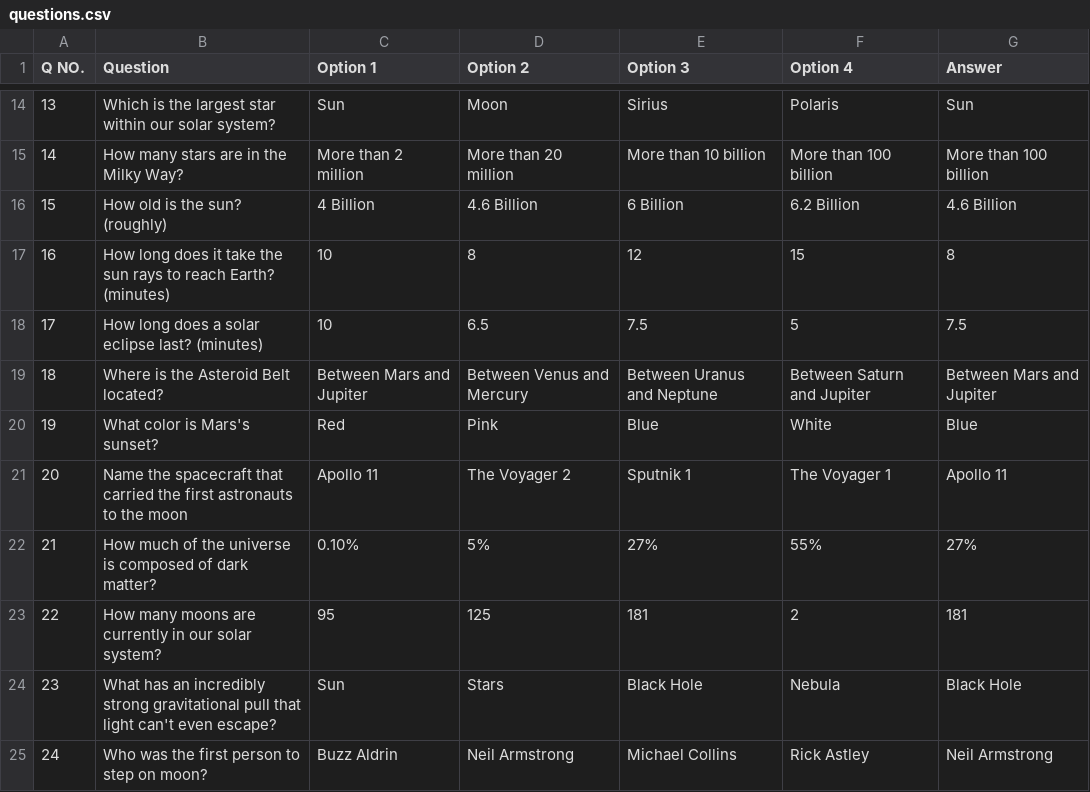
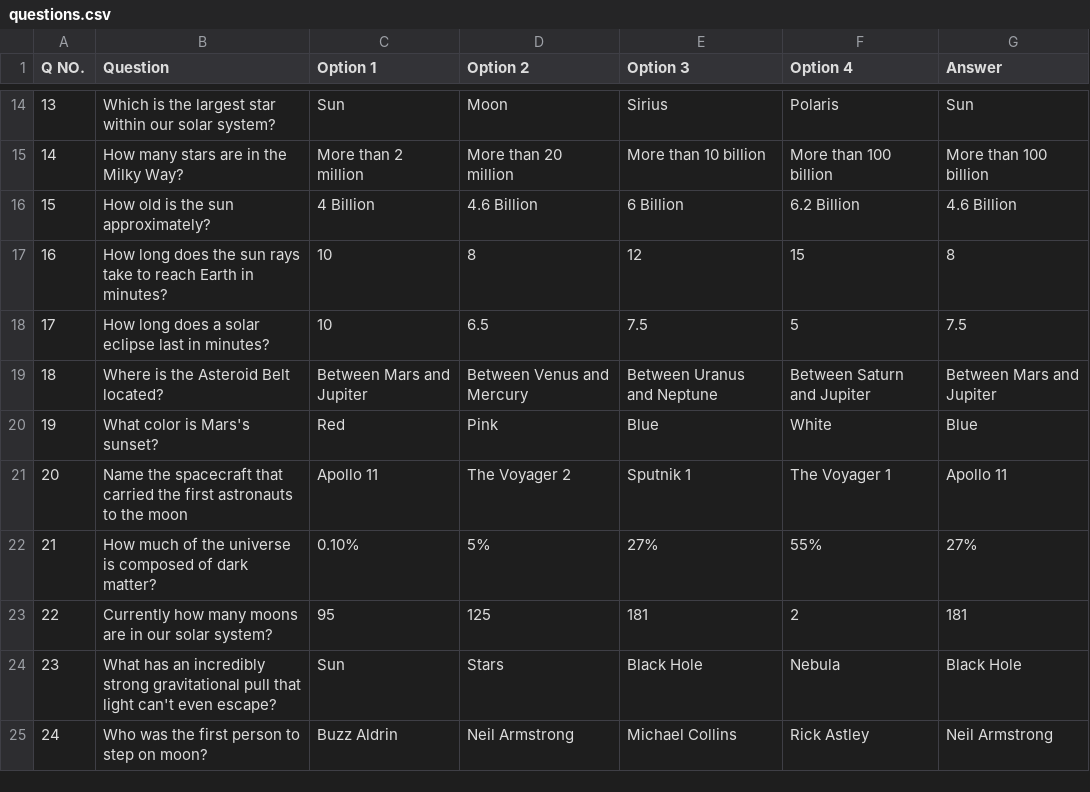
Before and after one commit to Vishesh-Sharma221/CTF-Cosmos-Trivia-and-Facts, a CSV file: CTF-App/questions.csv, drawn as a sheet; only a part is shown, gaps mark what is left out; the diff covers the shown part only.

```diff
--- a/CTF-App/questions.csv
+++ b/CTF-App/questions.csv
@@ -15,5 +15,5 @@ Q NO.,Question,Option 1,Option 2,Option 3,Option 4,Answer
 14,How many stars are in the Milky Way?,More than 2 million,More than 20 million,More than 10 billion,More than 100 billion,More than 100 billion
-15,How old is the sun? (roughly),4 Billion,4.6 Billion,6 Billion,6.2 Billion,4.6 Billion
-16,How long does it take the sun rays to reach Earth? (minutes),10,8,12,15,8
-17,How long does a solar eclipse last? (minutes),10,6.5,7.5,5,7.5
+15,How old is the sun approximately?,4 Billion,4.6 Billion,6 Billion,6.2 Billion,4.6 Billion
+16,How long does the sun rays take to reach Earth in minutes?,10,8,12,15,8
+17,How long does a solar eclipse last in minutes?,10,6.5,7.5,5,7.5
 18,Where is the Asteroid Belt located?,Between Mars and Jupiter,Between Venus and Mercury,Between Uranus and Neptune,Between Saturn and Jupiter,Between Mars and Jupiter
@@ -22,3 +22,3 @@ Q NO.,Question,Option 1,Option 2,Option 3,Option 4,Answer
 21,How much of the universe is composed of dark matter?,0.10%,5%,27%,55%,27%
-22,How many moons are currently in our solar system?,95,125,181,2,181
+22,Currently how many moons are in our solar system?,95,125,181,2,181
 23,What has an incredibly strong gravitational pull that light can't even escape?,Sun,Stars,Black Hole,Nebula,Black Hole
```
Also changed, not shown: 6 added rows and 8 edited cells elsewhere in this file, 7 other files.
